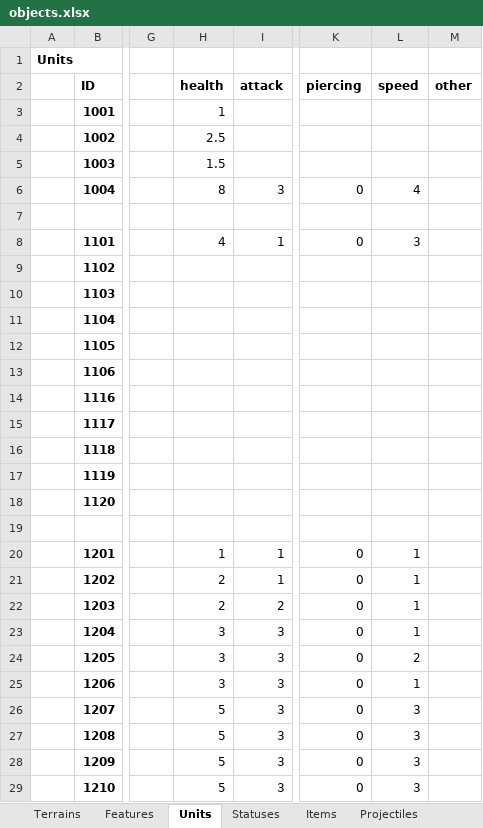
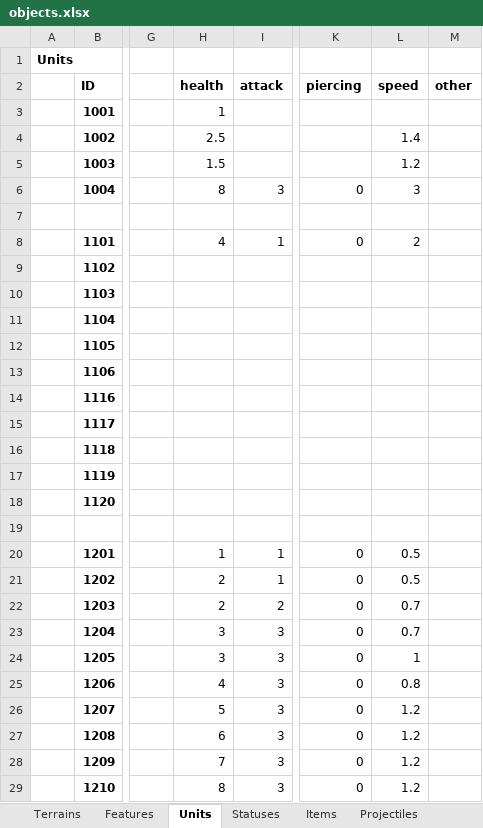
Before and after one commit to dgray001/LNZ, an Excel workbook: objects.xlsx, sheet Units, drawn as a sheet; only a part is shown, gaps mark what is left out; values as stored, in another font and other column widths than the file's, no borders; the diff names each change by its address in the sheet, - before the commit and + after, or states it on an @@ line.

```diff
--- a/objects.xlsx (sheet Units)
+++ b/objects.xlsx (sheet Units)
-L4 (speed): (empty)
+L4 (speed): 1.4
-L5 (speed): (empty)
+L5 (speed): 1.2
-L6 (speed): 4
+L6 (speed): 3
-L8 (speed): 3
+L8 (speed): 2
-L20:L21 (speed): 1
+L20:L21 (speed): 0.5
-L22:L23 (speed): 1
+L22:L23 (speed): 0.7
-L24 (speed): 2
+L24 (speed): 1
-H25 (health): 3
+H25 (health): 4
-L25 (speed): 1
+L25 (speed): 0.8
-L26:L29 (speed): 3
+L26:L29 (speed): 1.2
-H27 (health): 5
+H27 (health): 6
-H28 (health): 5
+H28 (health): 7
-H29 (health): 5
+H29 (health): 8
```
Also changed, not shown: 5 other files.
